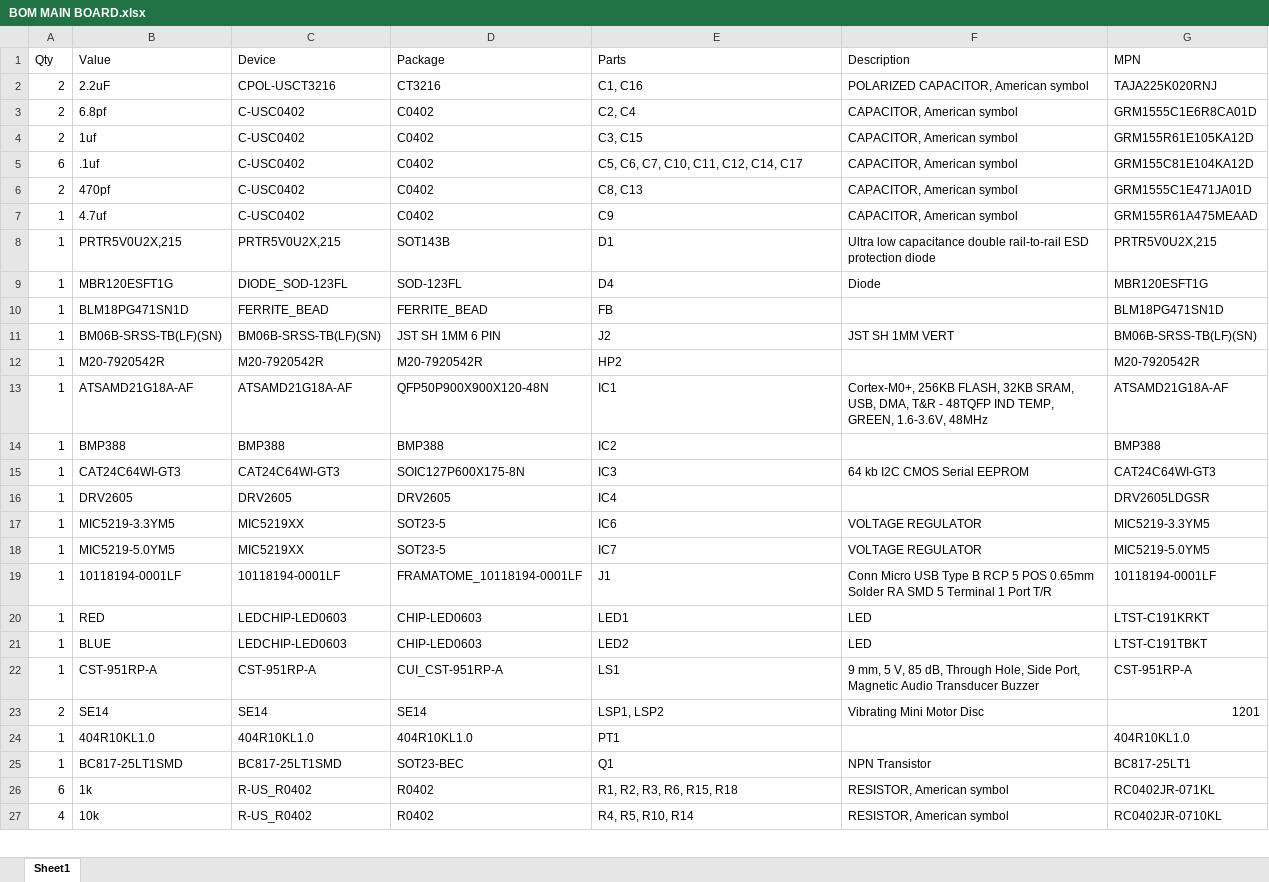
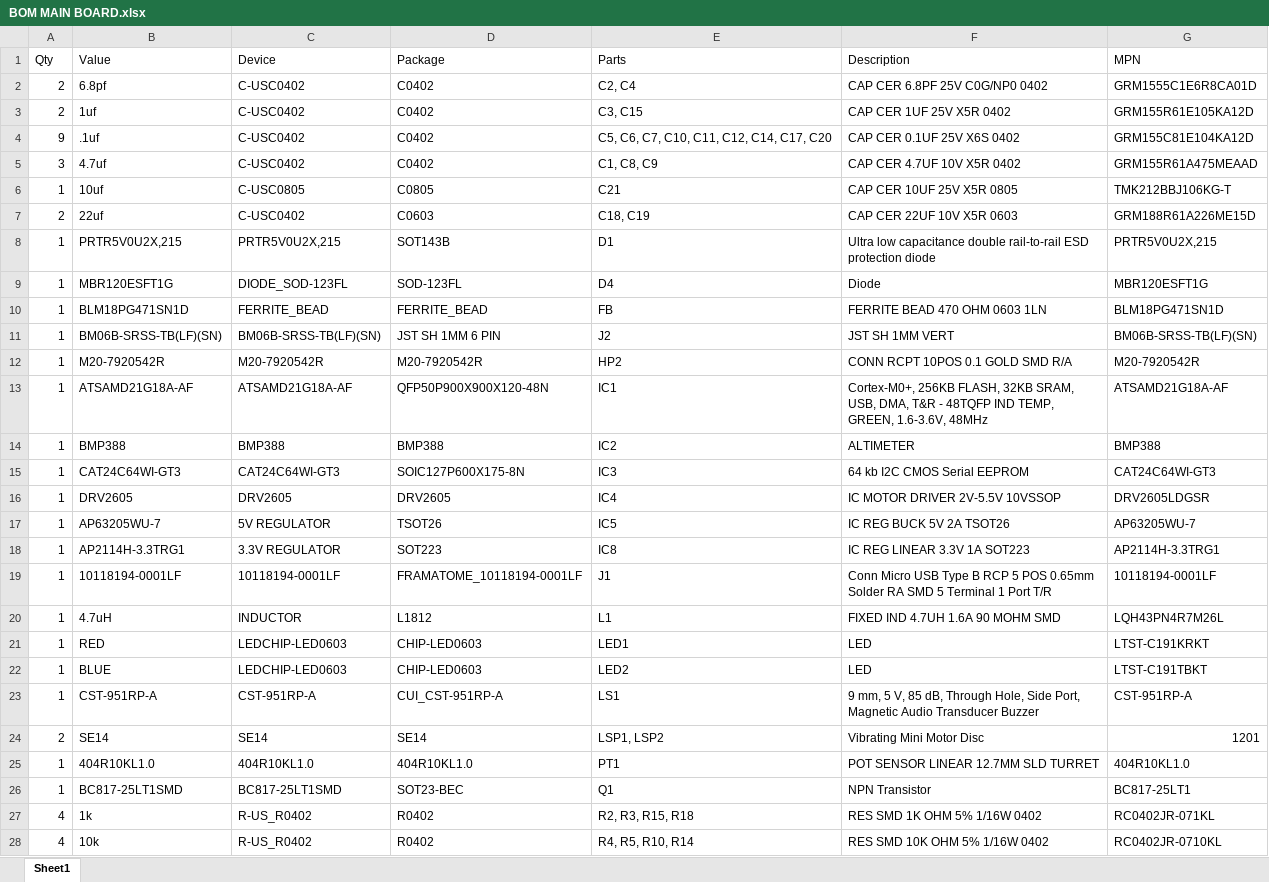
Before and after one commit to glydrfreak/OpenPPG-SP-Throttle-EagleCAD, an Excel workbook: BOM MAIN BOARD.xlsx, sheet Sheet1, drawn as a sheet; only a part is shown; values as stored, in another font and other column widths than the file's, no borders; removed rows and columns are numbered as before the commit, all else as after; the diff covers the shown part only; the diff names each change by its address in the sheet, - before the commit and + after, or states it on an @@ line.

Commit message:
Switching regulator to reduce heat, and added ground planes

```diff
--- a/BOM MAIN BOARD.xlsx (sheet Sheet1)
+++ b/BOM MAIN BOARD.xlsx (sheet Sheet1)
-row 2: 2 | 2.2uF | CPOL-USCT3216 | CT3216 | C1, C16 | POLARIZED CAPACITOR, American symbol | TAJA225K020RNJ
-F2 (Description): CAPACITOR, American symbol
+F2 (Description): CAP CER 6.8PF 25V C0G/NP0 0402
-F3 (Description): CAPACITOR, American symbol
+F3 (Description): CAP CER 1UF 25V X5R 0402
-A4 (Qty): 6
+A4 (Qty): 9
-E4 (Parts): C5, C6, C7, C10, C11, C12, C14, C17
+E4 (Parts): C5, C6, C7, C10, C11, C12, C14, C17, C20
-F4 (Description): CAPACITOR, American symbol
+F4 (Description): CAP CER 0.1UF 25V X6S 0402
-row 6: 2 | 470pf | C-USC0402 | C0402 | C8, C13 | CAPACITOR, American symbol | GRM1555C1E471JA01D
-A5 (Qty): 1
+A5 (Qty): 3
-E5 (Parts): C9
+E5 (Parts): C1, C8, C9
-F5 (Description): CAPACITOR, American symbol
+F5 (Description): CAP CER 4.7UF 10V X5R 0402
+row 6: 1 | 10uf | C-USC0805 | C0805 | C21 | CAP CER 10UF 25V X5R 0805 | TMK212BBJ106KG-T
+row 7: 2 | 22uf | C-USC0402 | C0603 | C18, C19 | CAP CER 22UF 10V X5R 0603 | GRM188R61A226ME15D
-F10 (Description): (empty)
+F10 (Description): FERRITE BEAD 470 OHM 0603 1LN
-F12 (Description): (empty)
+F12 (Description): CONN RCPT 10POS 0.1 GOLD SMD R/A
-F14 (Description): (empty)
+F14 (Description): ALTIMETER
-F16 (Description): (empty)
+F16 (Description): IC MOTOR DRIVER 2V-5.5V 10VSSOP
-row 17: 1 | MIC5219-3.3YM5 | MIC5219XX | SOT23-5 | IC6 | VOLTAGE REGULATOR | MIC5219-3.3YM5
-row 18: 1 | MIC5219-5.0YM5 | MIC5219XX | SOT23-5 | IC7 | VOLTAGE REGULATOR | MIC5219-5.0YM5
+row 17: 1 | AP63205WU-7 | 5V REGULATOR | TSOT26 | IC5 | IC REG BUCK 5V 2A TSOT26 | AP63205WU-7
+row 18: 1 | AP2114H-3.3TRG1 | 3.3V REGULATOR | SOT223 | IC8 | IC REG LINEAR 3.3V 1A SOT223 | AP2114H-3.3TRG1
+row 20: 1 | 4.7uH | INDUCTOR | L1812 | L1 | FIXED IND 4.7UH 1.6A 90 MOHM SMD | LQH43PN4R7M26L
-F25 (Description): (empty)
+F25 (Description): POT SENSOR LINEAR 12.7MM SLD TURRET
-A27 (Qty): 6
+A27 (Qty): 4
-E27 (Parts): R1, R2, R3, R6, R15, R18
+E27 (Parts): R2, R3, R15, R18
-F27 (Description): RESISTOR, American symbol
+F27 (Description): RES SMD 1K OHM 5% 1/16W 0402
-F28 (Description): RESISTOR, American symbol
+F28 (Description): RES SMD 10K OHM 5% 1/16W 0402
```
Also changed, not shown: 9 edited cells elsewhere in this sheet, 3 other files.
